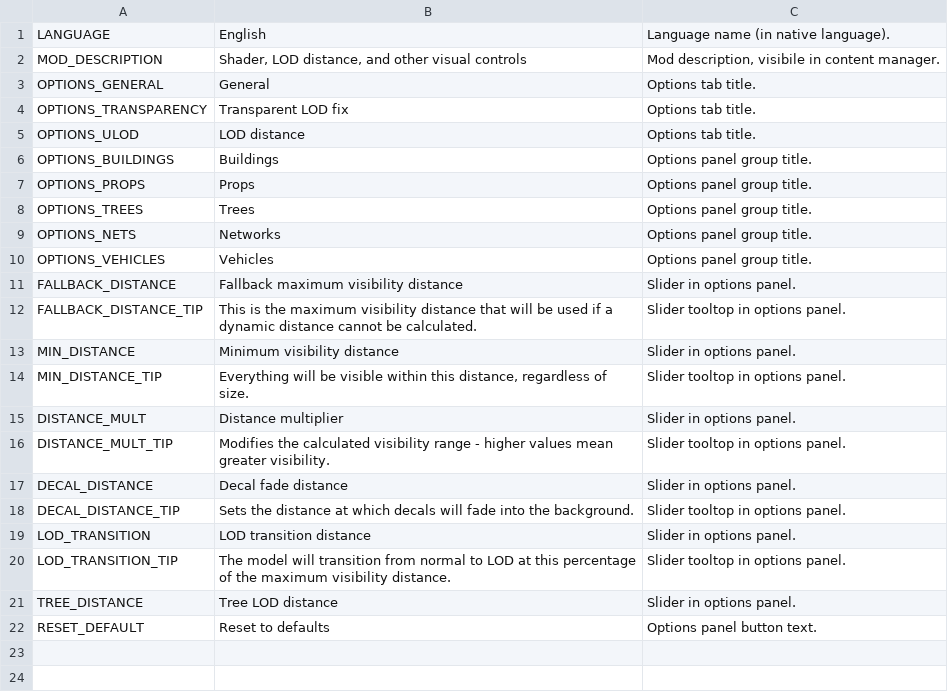
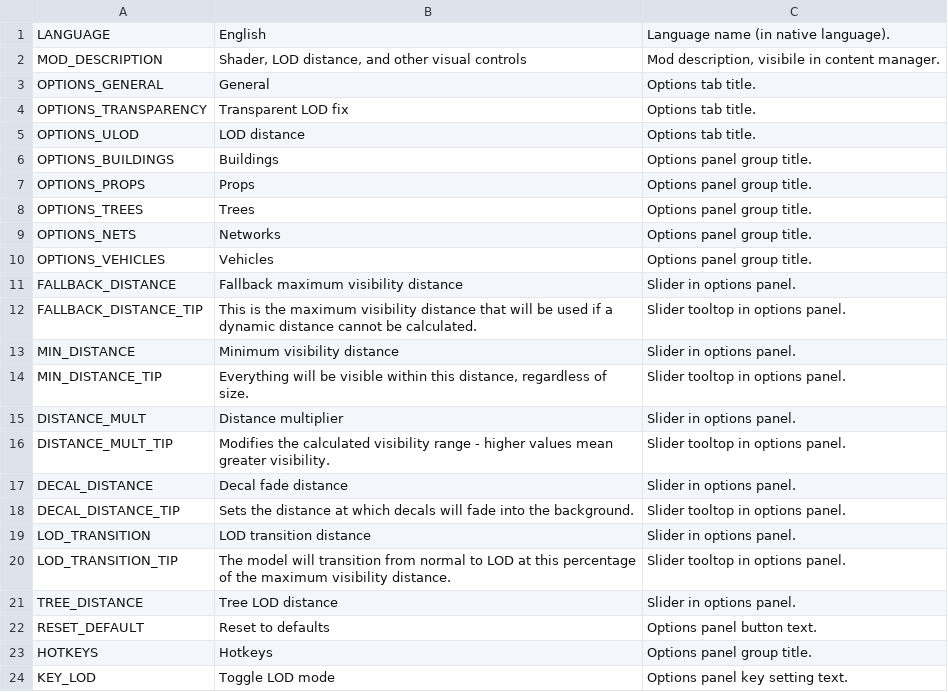
Before and after one commit to algernon-A/VisibilityControl, a CSV file: Translations/en-EN.csv, drawn as a sheet.

Commit message:
Add LOD mode toggle.

```diff
--- a/Translations/en-EN.csv
+++ b/Translations/en-EN.csv
@@ -22 +22,3 @@
 "RESET_DEFAULT","Reset to defaults","Options panel button text."
+"HOTKEYS","Hotkeys","Options panel group title."
+"KEY_LOD","Toggle LOD mode","Options panel key setting text."
```
Also changed, not shown: 10 other files.
